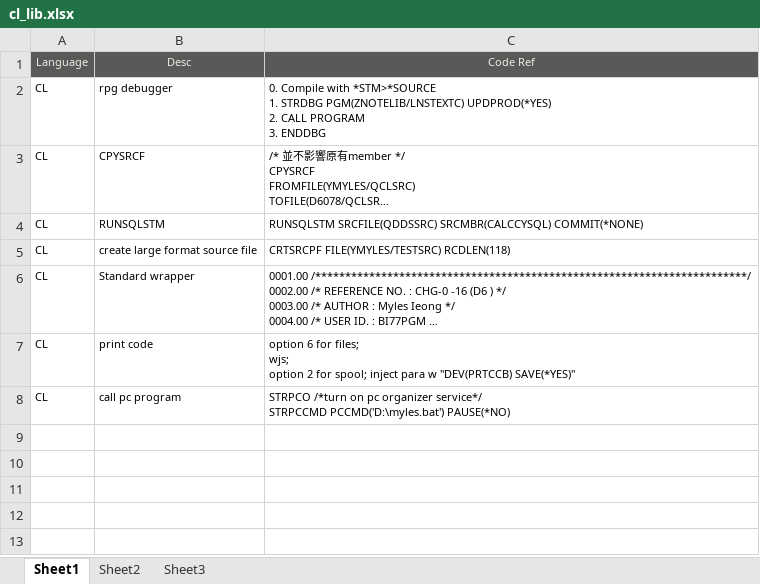
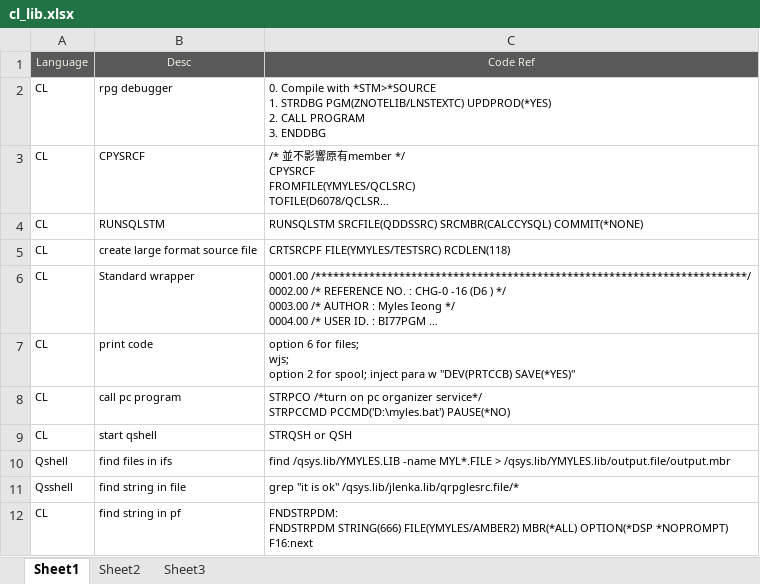
Before and after one commit to mylesieong/code_library, an Excel workbook: cl_lib.xlsx, sheet Sheet1, drawn as a sheet; long unchanged cells end in …; values as stored, in another font and other column widths than the file's, no borders; ↵ is a line break in a cell; the diff names each change by its address in the sheet, - before the commit and + after, or states it on an @@ line.

```diff
--- a/cl_lib.xlsx (sheet Sheet1)
+++ b/cl_lib.xlsx (sheet Sheet1)
+row 9: CL | start qshell | STRQSH or QSH
+row 10: Qshell | find files in ifs | find /qsys.lib/YMYLES.LIB -name MYL*.FILE > /qsys.lib/YMYLES.lib/output.file/output.mbr
+row 11: Qsshell | find string in file | grep ''it is ok'' /qsys.lib/jlenka.lib/qrpglesrc.file/*
+row 12: CL | find string in pf | FNDSTRPDM: ↵ FNDSTRPDM STRING(666) FILE(YMYLES/AMBER2) MBR(*ALL) OPTION(*DSP *NOPROMPT) ↵ F16:next
```
Also changed, not shown: index.xlsx, 4 other files.
